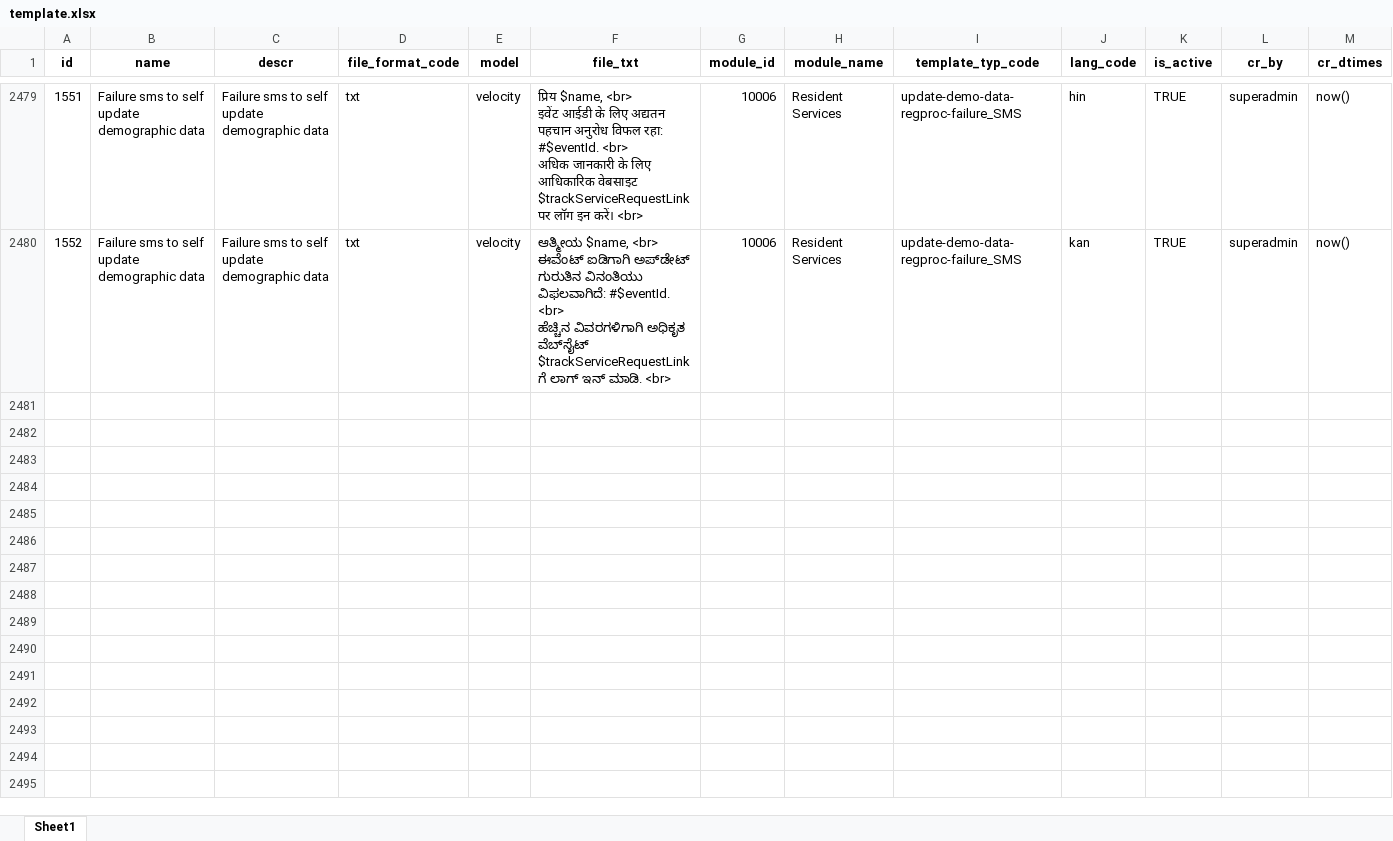
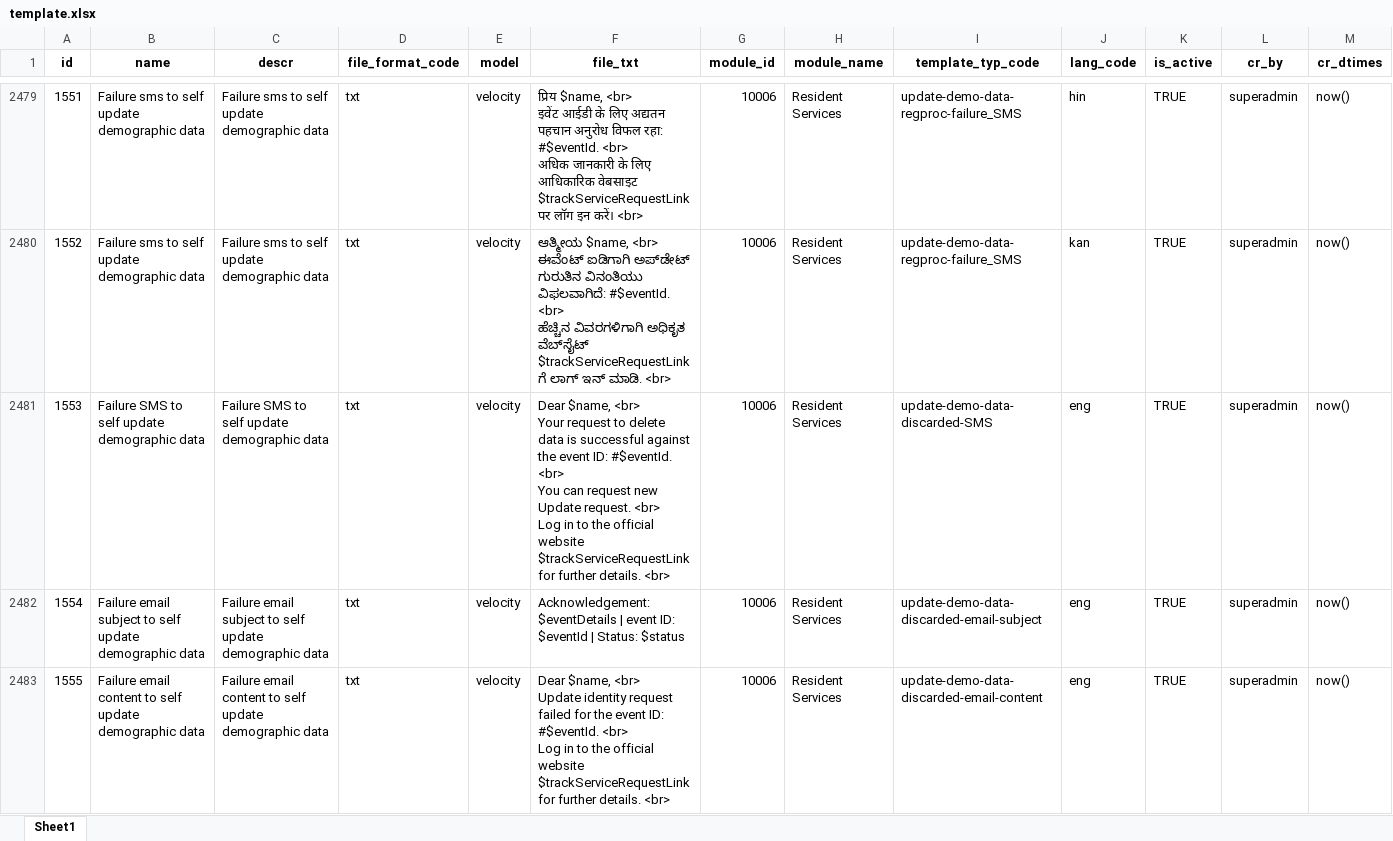
Before and after one commit to tf-nira/mosip-data_bkp, an Excel workbook: mosip_master/xlsx/template.xlsx, sheet Sheet1, drawn as a sheet; only a part is shown, gaps mark what is left out; values as stored, in another font and other column widths than the file's, no borders; ↵ is a line break in a cell; the diff names each change by its address in the sheet, - before the commit and + after, or states it on an @@ line.

Commit message:
MOSIP-31877 Added template for discard draft in eng
Signed-off-by: kameshsr <kameshsr1338@gmail.com>

```diff
--- a/mosip_master/xlsx/template.xlsx (sheet Sheet1)
+++ b/mosip_master/xlsx/template.xlsx (sheet Sheet1)
+row 2481: 1553 | Failure SMS to self update demographic data | Failure SMS to self update demographic data | txt | velocity | Dear $name, <br> ↵ Your request to delete data is successful against the event ID: #$eventId. <br> ↵ You can request new Update request. <br> ↵ Log in to the official website $trackServiceRequestLink for further details. <br> | 10006 | Resident Services | update-demo-data-discarded-SMS | eng | TRUE | superadmin | now()
+row 2482: 1554 | Failure email subject to self update demographic data | Failure email subject to self update demographic data | txt | velocity | Acknowledgement: $eventDetails | event ID: $eventId | Status: $status | 10006 | Resident Services | update-demo-data-discarded-email-subject | eng | TRUE | superadmin | now()
+row 2483: 1555 | Failure email content to self update demographic data | Failure email content to self update demographic data | txt | velocity | Dear $name, <br> ↵ Update identity request failed for the event ID: #$eventId. <br> ↵ Log in to the official website $trackServiceRequestLink for further details. <br> | 10006 | Resident Services | update-demo-data-discarded-email-content | eng | TRUE | superadmin | now()
```
Also changed, not shown: mosip_master/xlsx/template_type.xlsx.
